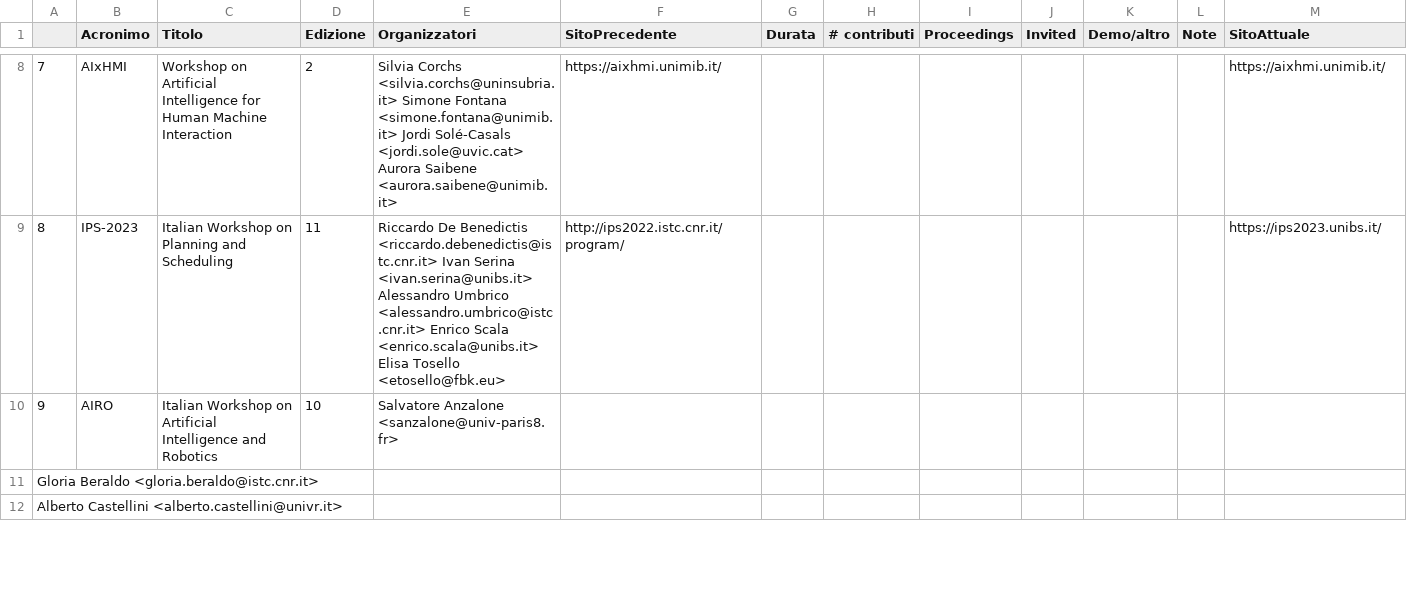
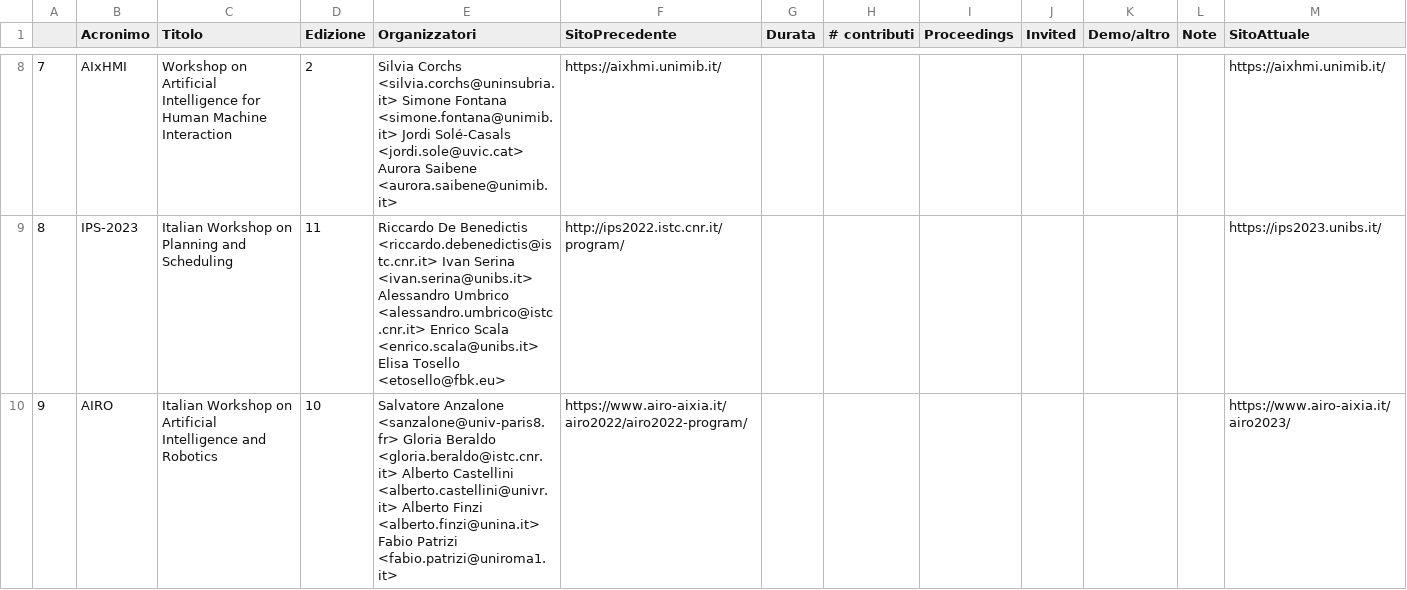
Before and after one commit to musica-maestro/aixia_tables, a TSV file: workshop.tsv, drawn as a sheet; only a part is shown, gaps mark what is left out; the diff covers the shown part only.

Commit message:
Add files via upload

```diff
--- a/workshop.tsv
+++ b/workshop.tsv
@@ -9,4 +9,2 @@
 8	IPS-2023	Italian Workshop on Planning and Scheduling	11	Riccardo De Benedictis <riccardo.debenedictis@istc.cnr.it> Ivan Serina <ivan.serina@unibs.it> Alessandro Umbrico <alessandro.umbrico@istc.cnr.it> Enrico Scala <enrico.scala@unibs.it> Elisa Tosello <etosello@fbk.eu>	http://ips2022.istc.cnr.it/program/							https://ips2023.unibs.it/
-9	AIRO	Italian Workshop on Artificial Intelligence and Robotics	10	Salvatore Anzalone <sanzalone@univ-paris8.fr>
- Gloria Beraldo <gloria.beraldo@istc.cnr.it>
- Alberto Castellini <alberto.castellini@univr.it>
+9	AIRO	Italian Workshop on Artificial Intelligence and Robotics	10	Salvatore Anzalone <sanzalone@univ-paris8.fr> Gloria Beraldo <gloria.beraldo@istc.cnr.it> Alberto Castellini <alberto.castellini@univr.it> Alberto Finzi <alberto.finzi@unina.it> Fabio Patrizi <fabio.patrizi@uniroma1.it>	https://www.airo-aixia.it/airo2022/airo2022-program/							https://www.airo-aixia.it/airo2023/
```
Also changed, not shown: 2 removed rows and 1 edited cell elsewhere in this file.
